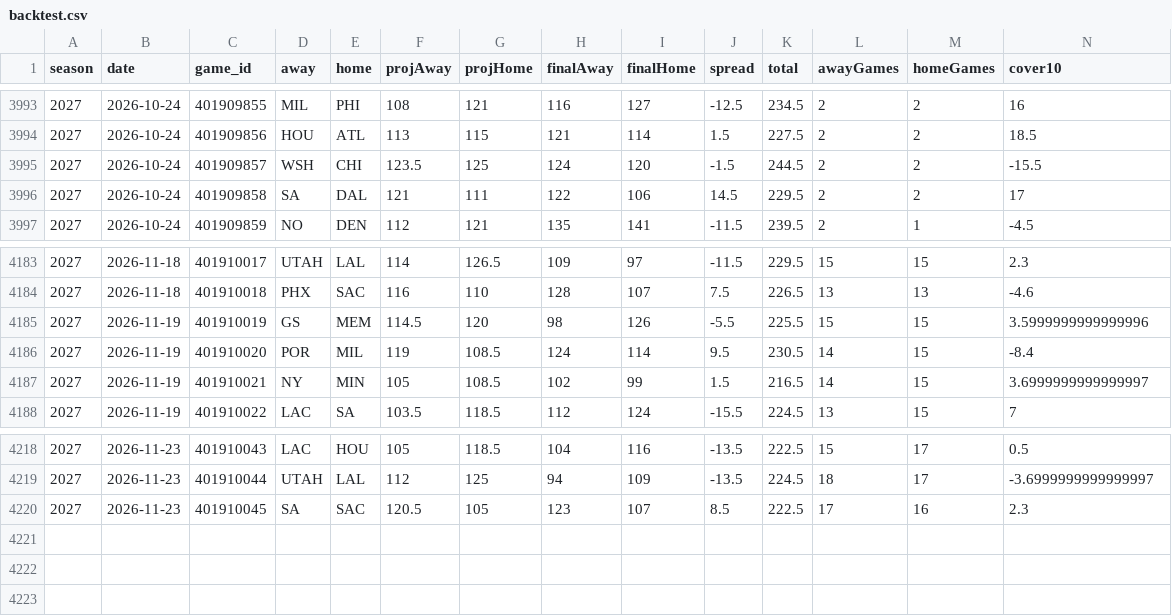
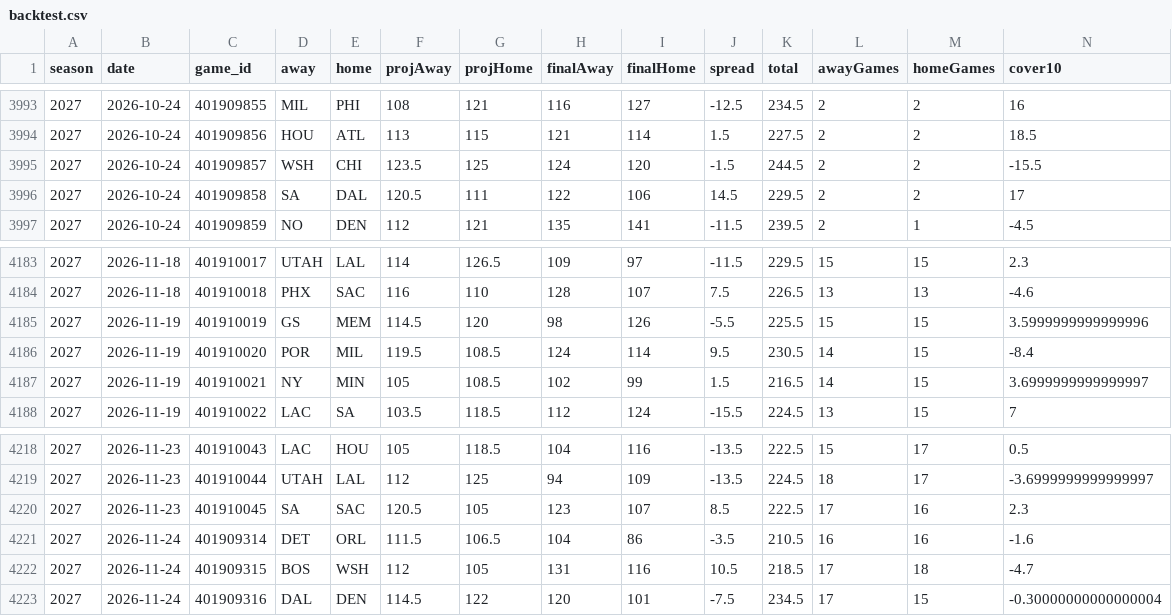
Before and after one commit to sammoldenhauer-ops/NBA-Model, a CSV file: web/public/data/backtest.csv, drawn as a sheet; only a part is shown, gaps mark what is left out; rows hold the shown columns only; the diff names each change by its address in the sheet, - before the commit and + after, or states it on an @@ line.

```diff
--- a/web/public/data/backtest.csv
+++ b/web/public/data/backtest.csv
-F3996 (projAway): 121
+F3996 (projAway): 120.5
-F4186 (projAway): 119
+F4186 (projAway): 119.5
+row 4221: 2027 | 2026-11-24 | 401909314 | DET | ORL | 111.5 | 106.5 | 104 | 86 | -3.5 | 210.5 | 16 | 16 | -1.6
+row 4222: 2027 | 2026-11-24 | 401909315 | BOS | WSH | 112 | 105 | 131 | 116 | 10.5 | 218.5 | 17 | 18 | -4.7
+row 4223: 2027 | 2026-11-24 | 401909316 | DAL | DEN | 114.5 | 122 | 120 | 101 | -7.5 | 234.5 | 17 | 15 | -0.30000000000000004
```
Also changed, not shown: pipeline/cache/lines.csv, web/public/data/stats/league_averages.csv, 17 other files.
